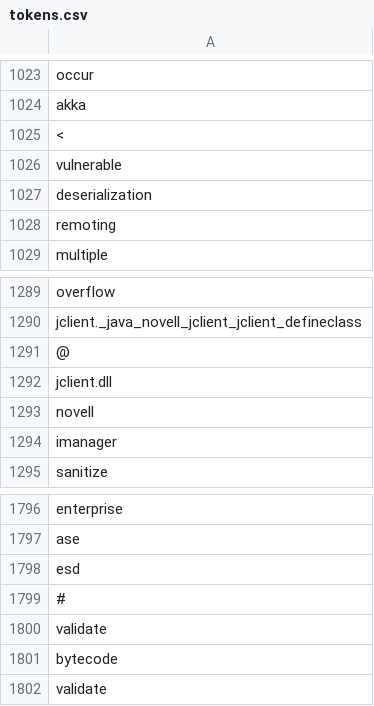
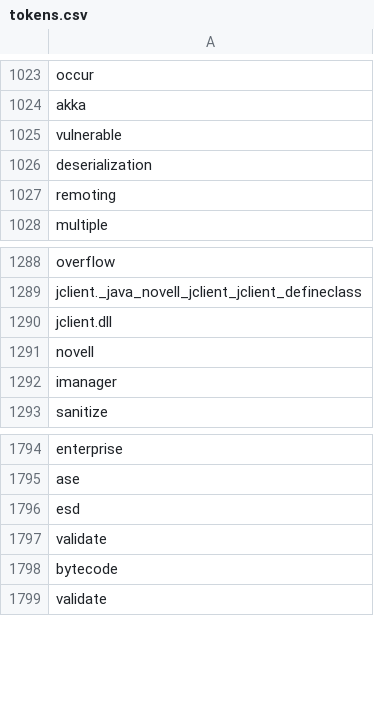
Before and after one commit to Semiu/java-codesecurity, a CSV file: 2-text-classification-CVE-Commits/tokens.csv, drawn as a sheet; only a part is shown, gaps mark what is left out.

Commit message:
git commit analysis completed

```diff
--- a/2-text-classification-CVE-Commits/tokens.csv
+++ b/2-text-classification-CVE-Commits/tokens.csv
@@ -1024,3 +1024,2 @@ occur
 akka
-<
 vulnerable
@@ -1290,3 +1289,2 @@ overflow
 jclient._java_novell_jclient_jclient_defineclass
-@
 jclient.dll
@@ -1798,3 +1796,2 @@ ase
 esd
-#
 validate
```
Also changed, not shown: 2 other files.
